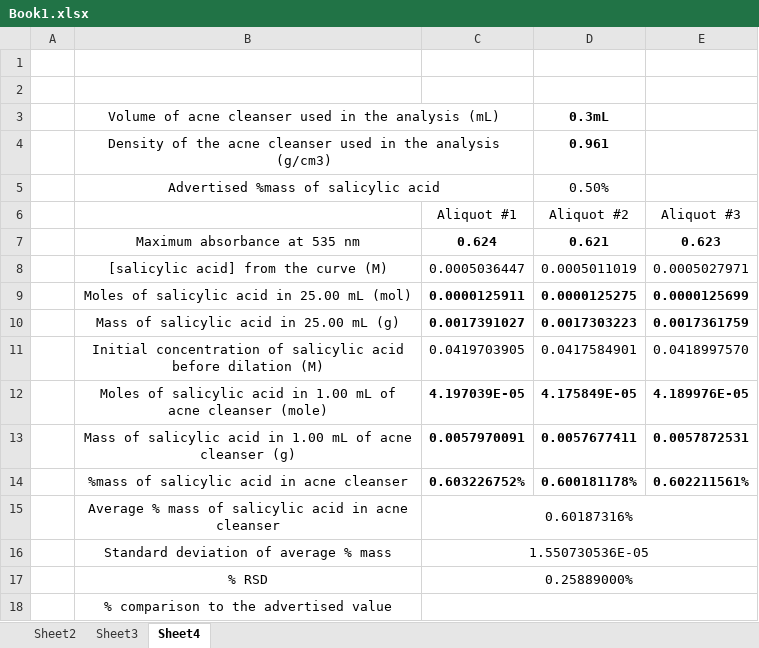
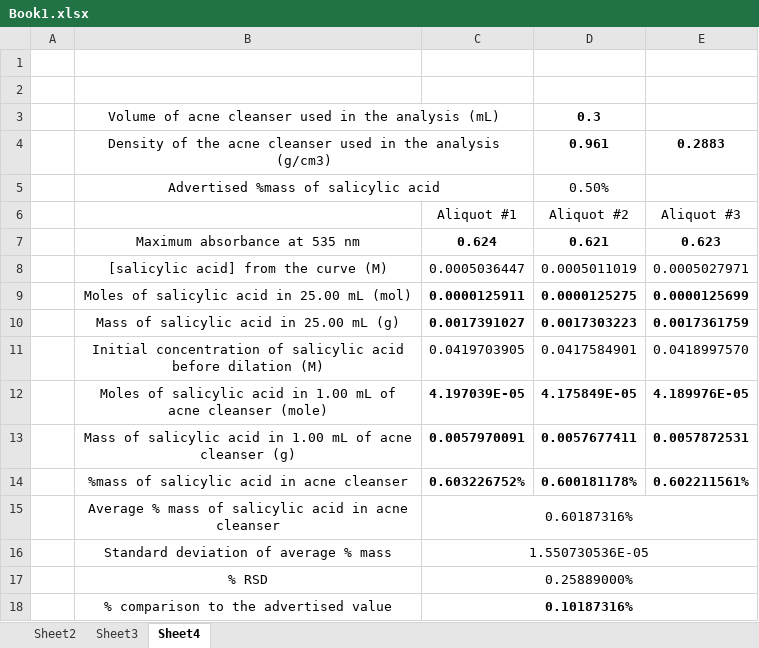
Before and after one commit to arfazhxss/ThirdYearEngineering, an Excel workbook: 1 Summer 2024/1 CHEM 101 A01 B01/0 Labs/0 Past Submissions/Lab4/Book1.xlsx, sheet Sheet4, drawn as a sheet; values as stored, in another font and other column widths than the file's, no borders; the diff names each change by its address in the sheet, - before the commit and + after, or states it on an @@ line.

```diff
--- a/1 Summer 2024/1 CHEM 101 A01 B01/0 Labs/0 Past Submissions/Lab4/Book1.xlsx (sheet Sheet4)
+++ b/1 Summer 2024/1 CHEM 101 A01 B01/0 Labs/0 Past Submissions/Lab4/Book1.xlsx (sheet Sheet4)
-D3: 0.3mL
+D3: 0.3
-E4: (empty)
+E4: 0.2883
-C18: (empty)
+C18: 0.10187316%
```
Also changed, not shown: 18 other files.
